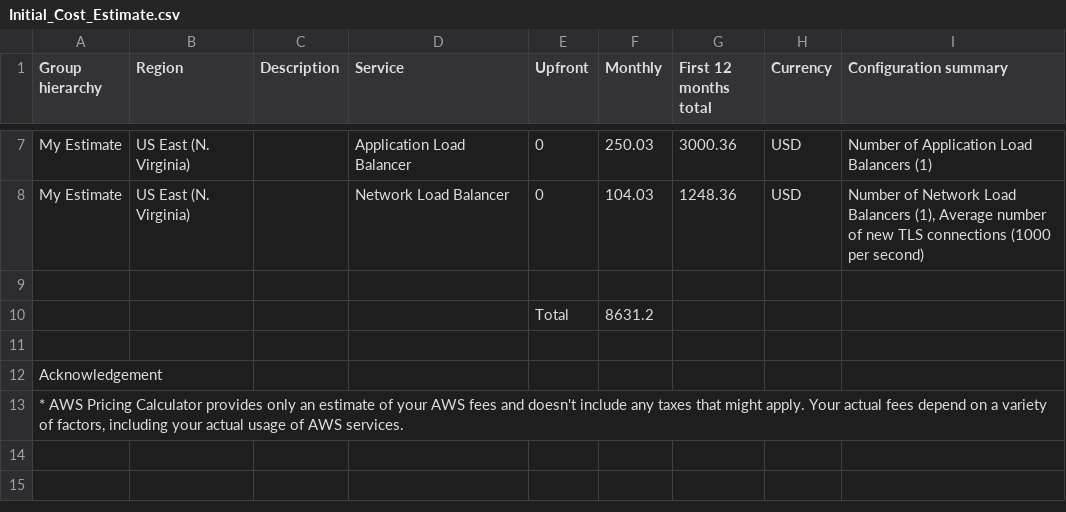
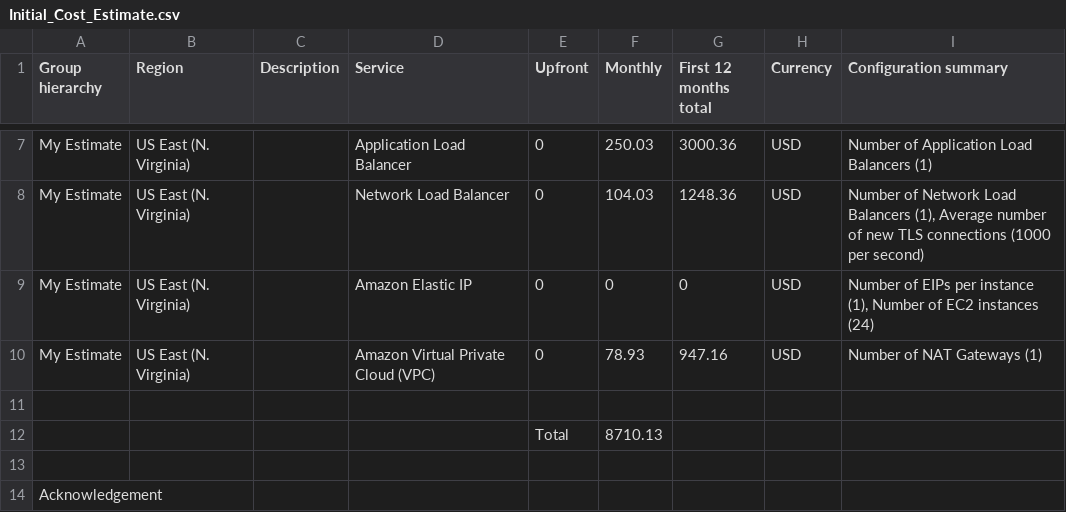
Before and after one commit to mijumoto/Udacity-Cloud-Architect, a CSV file: Design, Provision and Monitor AWS Infrastructure at Scale/Initial_Cost_Estimate.csv, drawn as a sheet; only a part is shown, gaps mark what is left out; the shorter side is filled out with more unchanged rows.

```diff
--- a/Design, Provision and Monitor AWS Infrastructure at Scale/Initial_Cost_Estimate.csv
+++ b/Design, Provision and Monitor AWS Infrastructure at Scale/Initial_Cost_Estimate.csv
@@ -8,4 +8,6 @@ My Estimate,US East (N. Virginia),,Application Load Balancer,0,250.03,3000.36,US
 My Estimate,US East (N. Virginia),,Network Load Balancer,0,104.03,1248.36,USD,"Number of Network Load Balancers (1), Average number of new TLS connections (1000 per second)"
+My Estimate,US East (N. Virginia),,Amazon Elastic IP,0,0,0,USD,"Number of EIPs per instance (1), Number of EC2 instances (24)"
+My Estimate,US East (N. Virginia),,Amazon Virtual Private Cloud (VPC),0,78.93,947.16,USD,Number of NAT Gateways (1)
 ,,,,,,,,
-,,,,Total,8631.2,,,
+,,,,Total,8710.13,,,
 ,,,,,,,,
```
Also changed, not shown: Design, Provision and Monitor AWS Infrastructure at Scale/Increased_Cost_Estimate.csv, Design, Provision and Monitor AWS Infrastructure at Scale/Reduced_Cost_Estimate.csv.
